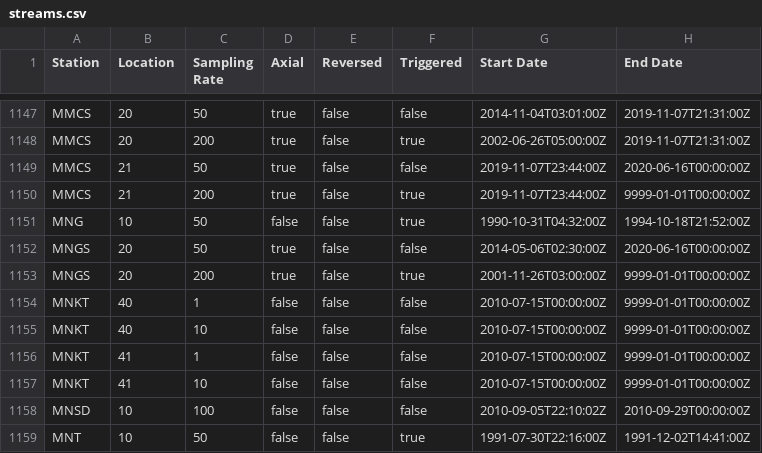
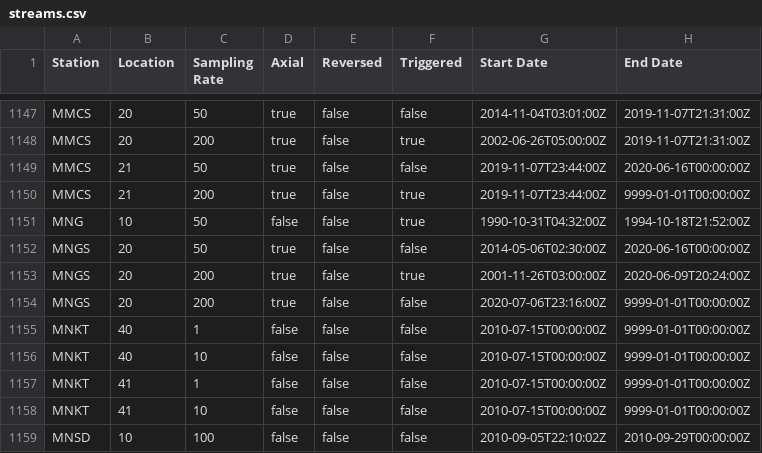
Before and after one commit to GeoNet/delta, a CSV file: install/streams.csv, drawn as a sheet; only a part is shown, gaps mark what is left out; the shorter side is filled out with more unchanged rows.

Commit message:
Update streams.csv for MNGS
close 200hz-triggered & open 200hz-continuous at LC 20

```diff
--- a/install/streams.csv
+++ b/install/streams.csv
@@ -1152,3 +1152,4 @@ MNG,10,50,false,false,true,1990-10-31T04:32:00Z,1994-10-18T21:52:00Z
 MNGS,20,50,true,false,false,2014-05-06T02:30:00Z,2020-06-16T00:00:00Z
-MNGS,20,200,true,false,true,2001-11-26T03:00:00Z,9999-01-01T00:00:00Z
+MNGS,20,200,true,false,true,2001-11-26T03:00:00Z,2020-06-09T20:24:00Z
+MNGS,20,200,true,false,false,2020-07-06T23:16:00Z,9999-01-01T00:00:00Z
 MNKT,40,1,false,false,false,2010-07-15T00:00:00Z,9999-01-01T00:00:00Z
```
